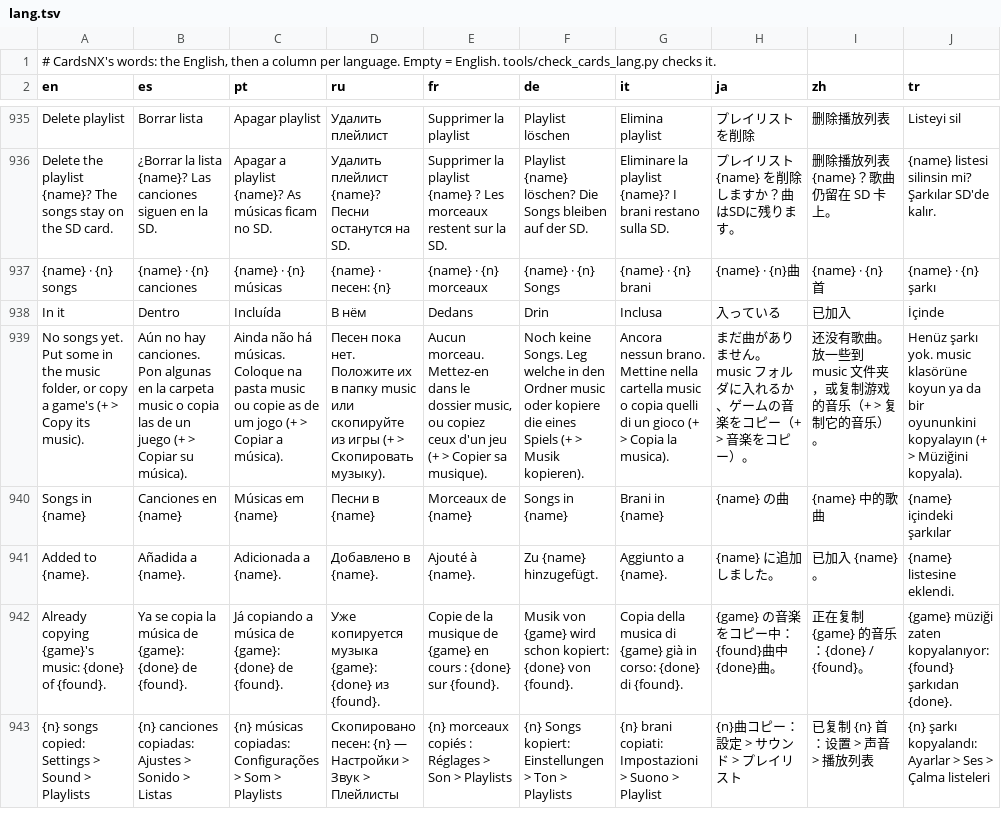
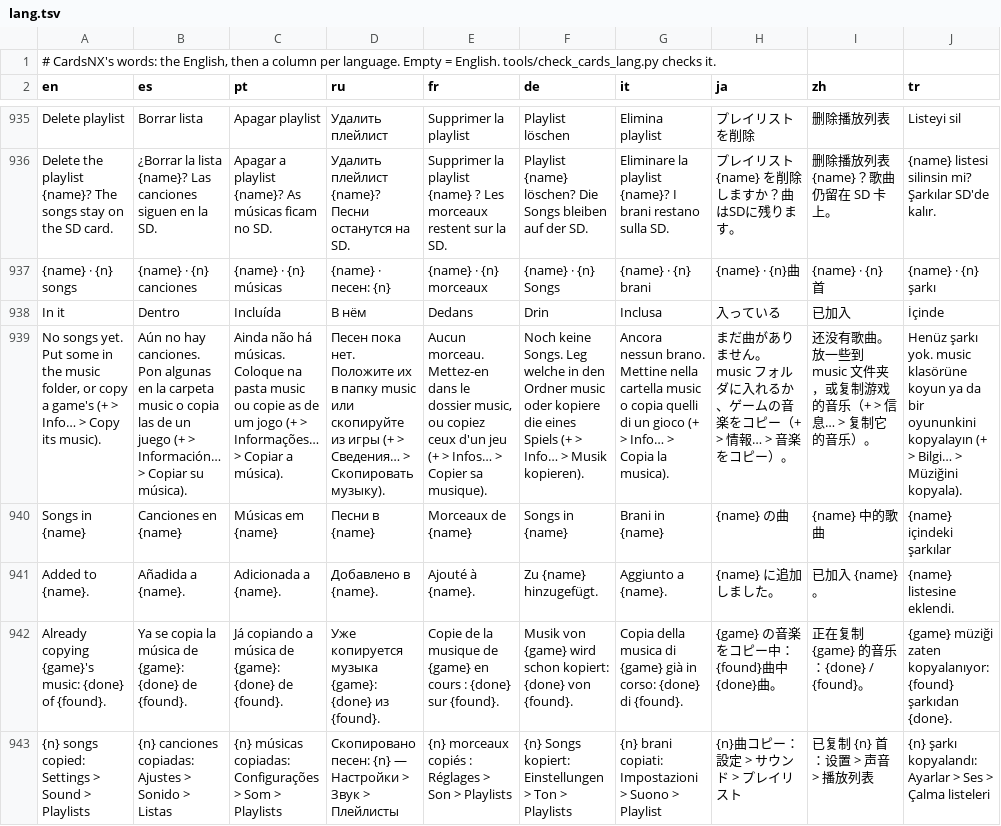
Before and after one commit to reixa-forge/homenx, a TSV file: projects/cards/romfs/lang.tsv, drawn as a sheet; only a part is shown, gaps mark what is left out; the diff covers the shown part only; the diff names each change by its address in the sheet, - before the commit and + after, or states it on an @@ line.

```diff
--- a/projects/cards/romfs/lang.tsv
+++ b/projects/cards/romfs/lang.tsv
-A939 (en): …(+ > Copy its…
+A939 (en): …(+ > Info… > Copy its…
-B939 (es): …(+ > Copiar su…
+B939 (es): …(+ > Información… > Copiar su…
-C939 (pt): …(+ > Copiar a…
+C939 (pt): …(+ > Informações… > Copiar a…
-D939 (ru): …(+ > Скопировать музыку).
+D939 (ru): …(+ > Сведения… > Скопировать музыку).
-E939 (fr): …(+ > Copier sa…
+E939 (fr): …(+ > Infos… > Copier sa…
-F939 (de): …(+ > Musik kopieren).
+F939 (de): …(+ > Info… > Musik kopieren).
-G939 (it): …(+ > Copia la…
+G939 (it): …(+ > Info… > Copia la…
-H939 (ja): …ー（+ > 音楽をコ…
+H939 (ja): …ー（+ > 情報… > 音楽をコ…
-I939 (zh): 还没有歌曲。放一些到 music 文件夹，或复制游戏的音乐（+ > 复制它的音乐）。
+I939 (zh): 还没有歌曲。放一些到 music 文件夹，或复制游戏的音乐（+ > 信息… > 复制它的音乐）。
-J939 (tr): …(+ > Müziğini kopyala).
+J939 (tr): …(+ > Bilgi… > Müziğini kopyala).
```
Also changed, not shown: 1 added row, 1 removed row and 30 edited cells elsewhere in this file, 5 other files.
